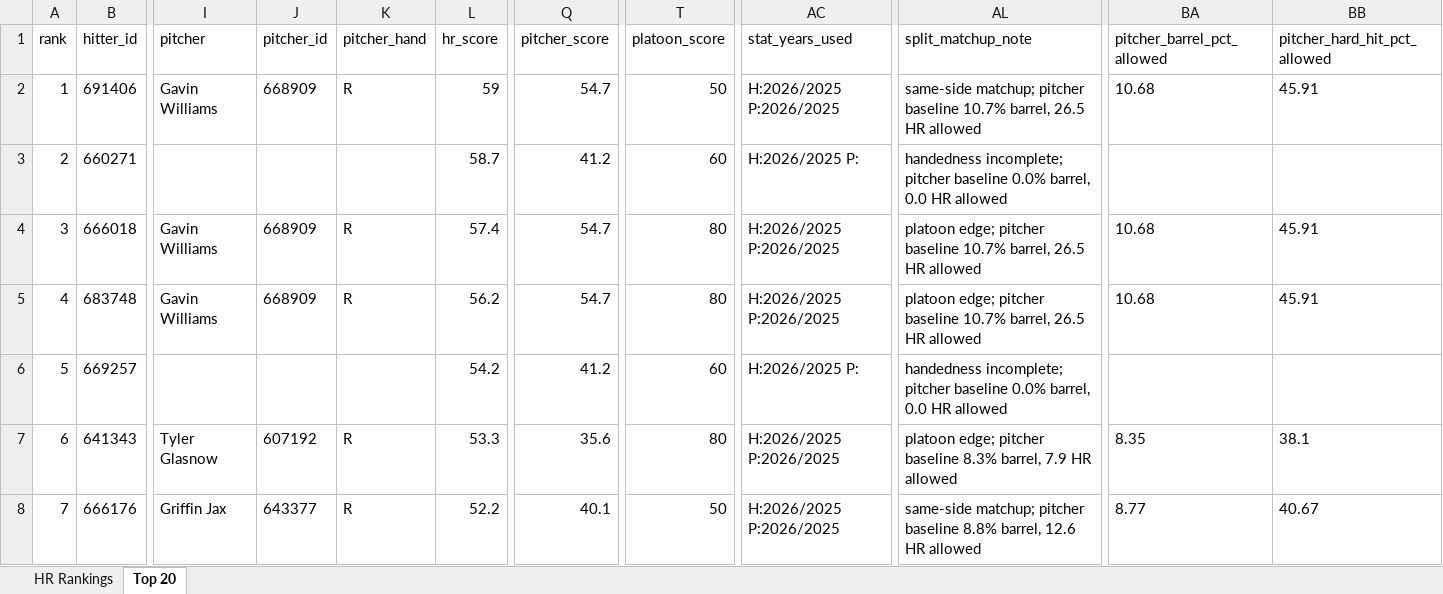
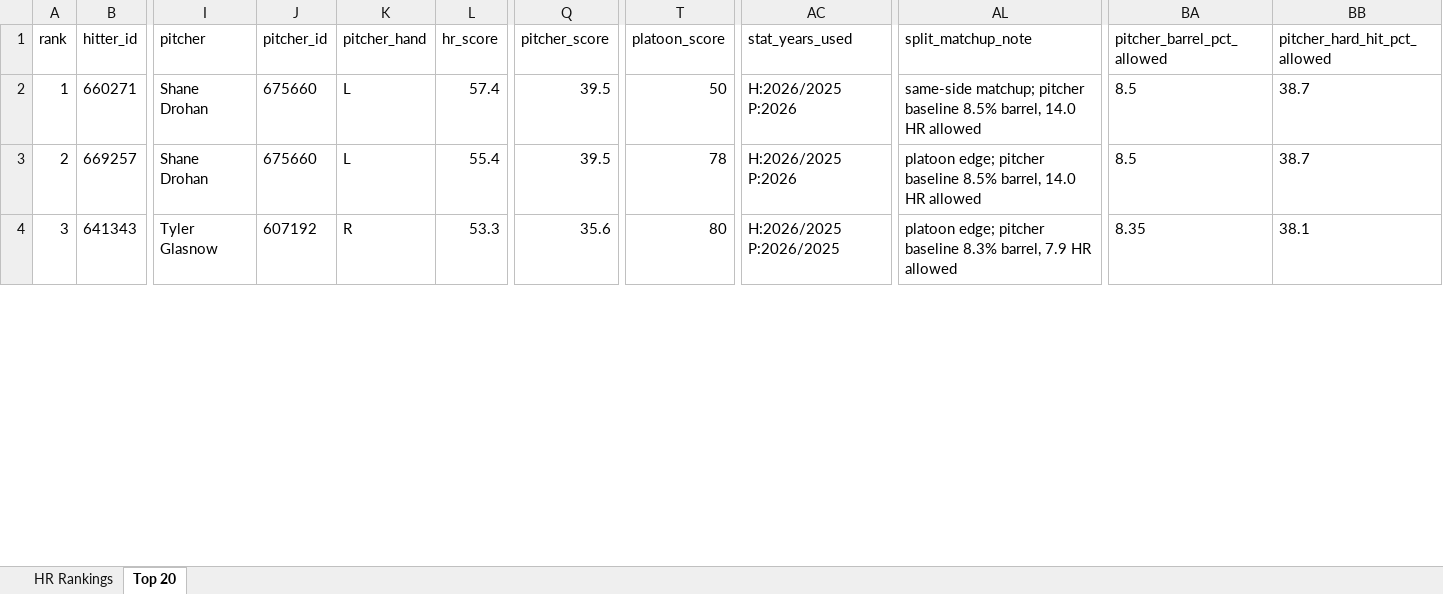
Before and after one commit to etbell28/barreliq, an Excel workbook: outputs/daily/hr_rankings_2026-10-15.xlsx, sheet Top 20, drawn as a sheet; only a part is shown, gaps mark what is left out; values as stored, in another font and other column widths than the file's, no borders; removed rows and columns are numbered as before the commit, all else as after; rows hold the shown columns only; the diff covers the shown part only; the diff names each change by its address in the sheet, - before the commit and + after, or states it on an @@ line.

```diff
--- a/outputs/daily/hr_rankings_2026-10-15.xlsx (sheet Top 20)
+++ b/outputs/daily/hr_rankings_2026-10-15.xlsx (sheet Top 20)
-row 2: 1 | 691406 | Gavin Williams | 668909 | R | 59 | 54.7 | 50 | H:2026/2025 P:2026/2025 | same-side matchup; pitcher baseline 10.7% barrel, 26.5 HR allowed | 10.68 | 45.91
@@ column A (rank) renumbered between rows 2 and 14 @@
-I2 (pitcher): (empty)
+I2 (pitcher): Shane Drohan
-J2 (pitcher_id): (empty)
+J2 (pitcher_id): 675660
-K2 (pitcher_hand): (empty)
+K2 (pitcher_hand): L
-L2 (hr_score): 58.7
+L2 (hr_score): 57.4
-Q2 (pitcher_score): 41.2
+Q2 (pitcher_score): 39.5
-T2 (platoon_score): 60
+T2 (platoon_score): 50
-AC2 (stat_years_used): H:2026/2025 P:
+AC2 (stat_years_used): H:2026/2025 P:2026
-AL2 (split_matchup_note): handedness incomplete; pitcher baseline 0.0% barrel, 0.0 HR allowed
+AL2 (split_matchup_note): same-side matchup; pitcher baseline 8.5% barrel, 14.0 HR allowed
-BA2 (pitcher_barrel_pct_allowed): (empty)
+BA2 (pitcher_barrel_pct_allowed): 8.5
-BB2 (pitcher_hard_hit_pct_allowed): (empty)
+BB2 (pitcher_hard_hit_pct_allowed): 38.7
-row 4: 3 | 666018 | Gavin Williams | 668909 | R | 57.4 | 54.7 | 80 | H:2026/2025 P:2026/2025 | platoon edge; pitcher baseline 10.7% barrel, 26.5 HR allowed | 10.68 | 45.91
-row 5: 4 | 683748 | Gavin Williams | 668909 | R | 56.2 | 54.7 | 80 | H:2026/2025 P:2026/2025 | platoon edge; pitcher baseline 10.7% barrel, 26.5 HR allowed | 10.68 | 45.91
-I3 (pitcher): (empty)
+I3 (pitcher): Shane Drohan
-J3 (pitcher_id): (empty)
+J3 (pitcher_id): 675660
-K3 (pitcher_hand): (empty)
+K3 (pitcher_hand): L
-L3 (hr_score): 54.2
+L3 (hr_score): 55.4
-Q3 (pitcher_score): 41.2
+Q3 (pitcher_score): 39.5
-T3 (platoon_score): 60
+T3 (platoon_score): 78
-AC3 (stat_years_used): H:2026/2025 P:
+AC3 (stat_years_used): H:2026/2025 P:2026
-AL3 (split_matchup_note): handedness incomplete; pitcher baseline 0.0% barrel, 0.0 HR allowed
+AL3 (split_matchup_note): platoon edge; pitcher baseline 8.5% barrel, 14.0 HR allowed
-BA3 (pitcher_barrel_pct_allowed): (empty)
+BA3 (pitcher_barrel_pct_allowed): 8.5
-BB3 (pitcher_hard_hit_pct_allowed): (empty)
+BB3 (pitcher_hard_hit_pct_allowed): 38.7
-row 8: 7 | 666176 | Griffin Jax | 643377 | R | 52.2 | 40.1 | 50 | H:2026/2025 P:2026/2025 | same-side matchup; pitcher baseline 8.8% barrel, 12.6 HR allowed | 8.77 | 40.67
```
Also changed, not shown: 9 added rows, 7 removed rows and 23 edited cells elsewhere in this sheet, sheet HR Rankings, outputs/daily/hr_rankings_2026-10-15_full.xlsx, outputs/hr_rankings.xlsx, 13 other files.
